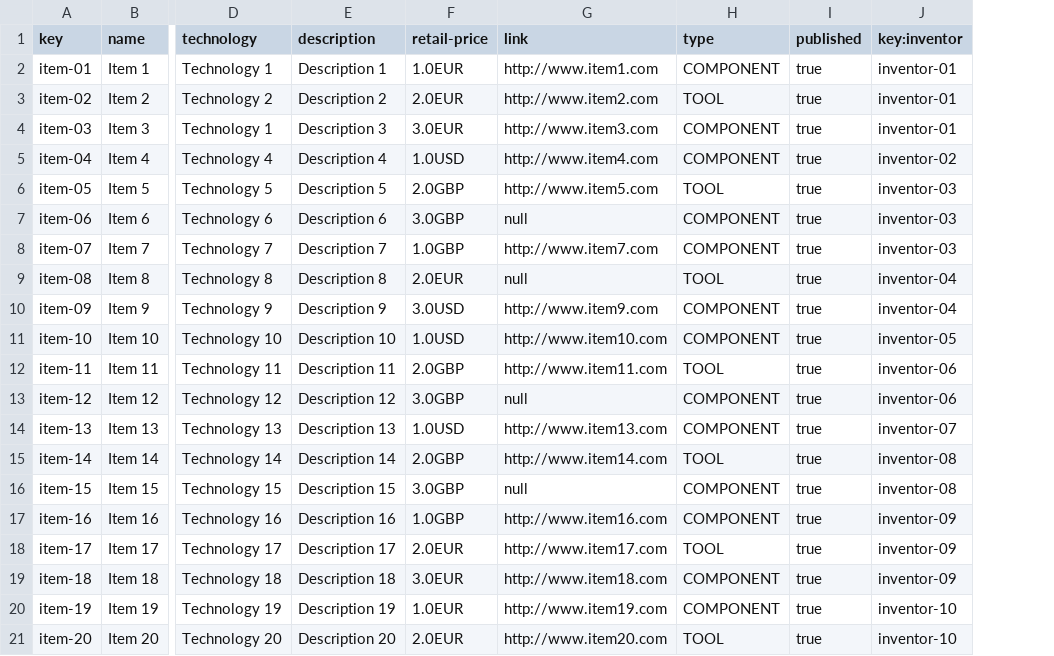
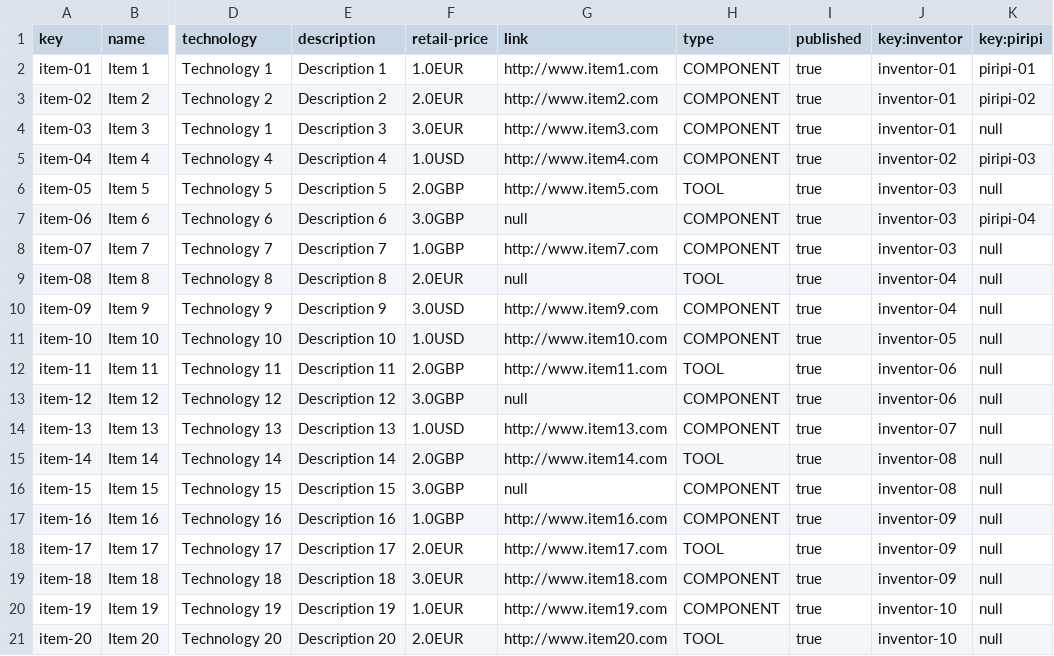
Before and after one commit to danrodcam/Acme-Toolkits, a CSV file: src/main/webapp/WEB-INF/resources/sample-data/item.csv, drawn as a sheet; only a part is shown, gaps mark what is left out; the diff names each change by its address in the sheet, - before the commit and + after, or states it on an @@ line.

```diff
--- a/src/main/webapp/WEB-INF/resources/sample-data/item.csv
+++ b/src/main/webapp/WEB-INF/resources/sample-data/item.csv
+column K (key:piripi), rows 2-21: piripi-01 | piripi-02 | null | piripi-03 | null | piripi-04 | null | null | null | null | null | null | null | null | null | null | null | null | null | null
-H3 (type): TOOL
+H3 (type): COMPONENT
```
Also changed, not shown: 52 other files.
